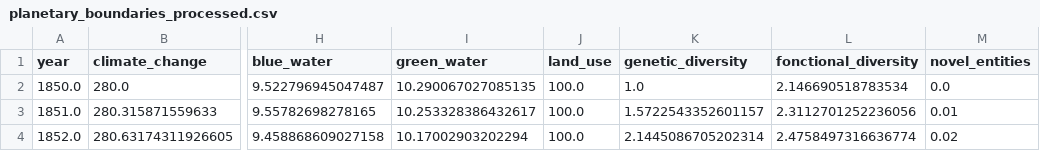
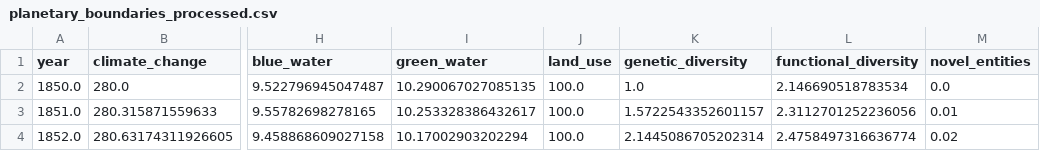
Before and after one commit to BastienGauthier/planetary-flag, a CSV file: data/processed/planetary_boundaries_processed.csv, drawn as a sheet; only a part is shown, gaps mark what is left out; the diff names each change by its address in the sheet, - before the commit and + after, or states it on an @@ line.

Commit message:
Correct typo

```diff
--- a/data/processed/planetary_boundaries_processed.csv
+++ b/data/processed/planetary_boundaries_processed.csv
-L1: fonctional_diversity
+L1: functional_diversity
```
Also changed, not shown: 3 other files.
